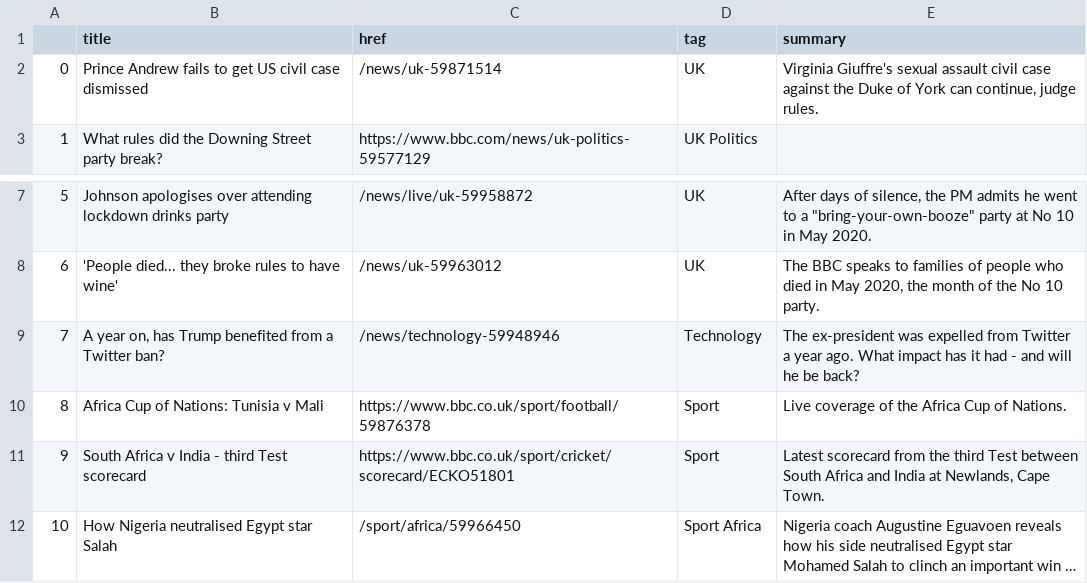
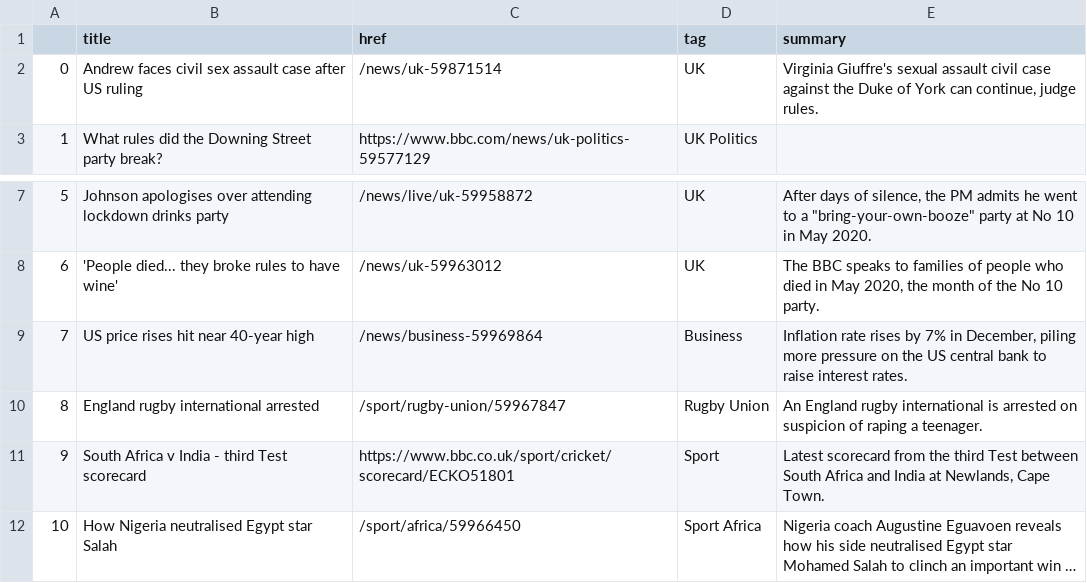
Before and after one commit to gbolduan/automatic-scraper, a CSV file: bbc-headlines.csv, drawn as a sheet; only a part is shown, gaps mark what is left out; long unchanged cells end in ….

```diff
--- a/bbc-headlines.csv
+++ b/bbc-headlines.csv
@@ -1,3 +1,3 @@
 ,title,href,tag,summary
-0,Prince Andrew fails to get US civil case dismissed,/news/uk-59871514,UK,"Virginia Giuffre's sexual assault civil case against the Duke of York can continue, judge rules."
+0,Andrew faces civil sex assault case after US ruling,/news/uk-59871514,UK,"Virginia Giuffre's sexual assault civil case against the Duke of York can continue, judge rules."
 1,What rules did the Downing Street party break?,https://www.bbc.com/news/uk-politics-59577129,UK Politics,
@@ -8,4 +8,4 @@
 6,'People died... they broke rules to have wine',/news/uk-59963012,UK,"The BBC speaks to families of people who died in May 2020, the month of the No 10 party."
-7,"A year on, has Trump benefited from a Twitter ban?",/news/technology-59948946,Technology,The ex-president was expelled from Twitter a year ago. What impact has it had - and will he be back?
-8,Africa Cup of Nations: Tunisia v Mali,https://www.bbc.co.uk/sport/football/59876378,Sport,Live coverage of the Africa Cup of Nations.
+7,US price rises hit near 40-year high,/news/business-59969864,Business,"Inflation rate rises by 7% in December, piling more pressure on the US central bank to raise interest rates."
+8,England rugby international arrested,/sport/rugby-union/59967847,Rugby Union,An England rugby international is arrested on suspicion of raping a teenager.
 9,South Africa v India - third Test scorecard,https://www.bbc.co.uk/sport/cricket/scorecard/ECKO51801,Sport,"Latest scorecard from the third Test between South Africa and India at Newlands, Cape Town."
```
